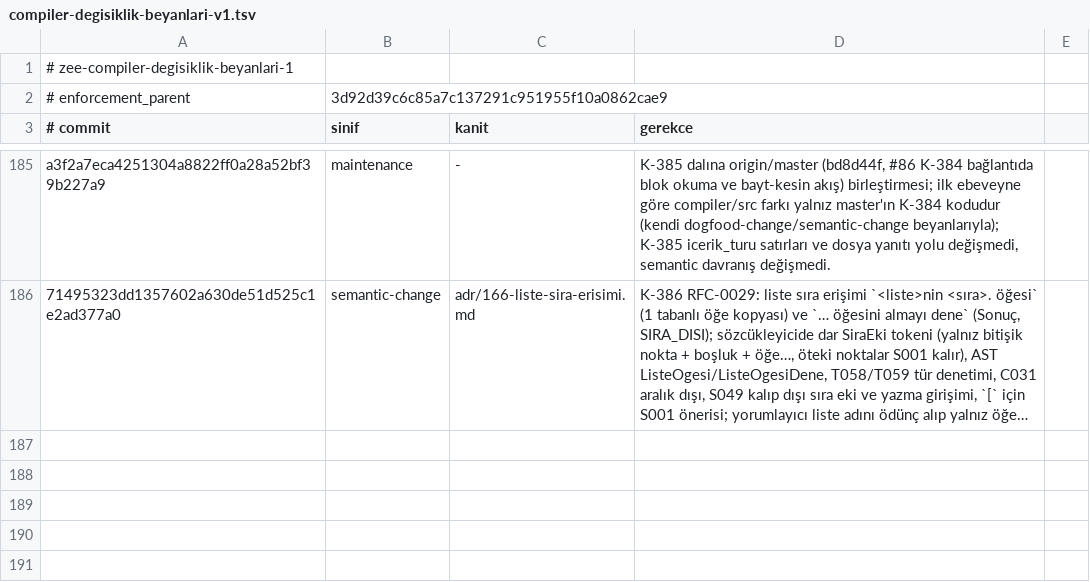
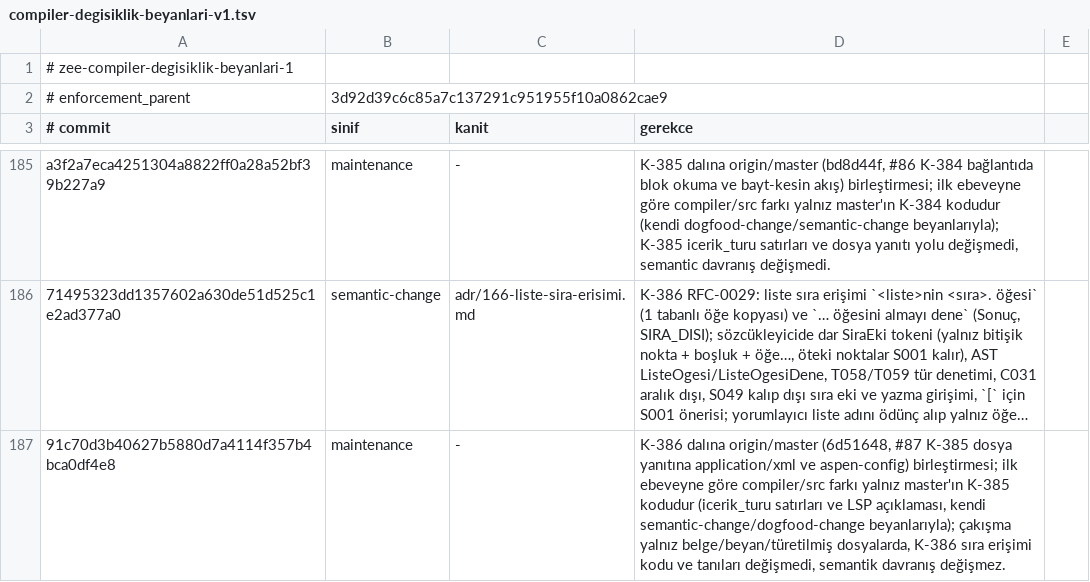
Before and after one commit to merbay-erp/zee, a TSV file: docs/compiler-degisiklik-beyanlari-v1.tsv, drawn as a sheet; only a part is shown, gaps mark what is left out; long unchanged cells end in …; the diff names each change by its address in the sheet, - before the commit and + after, or states it on an @@ line.

```diff
--- a/docs/compiler-degisiklik-beyanlari-v1.tsv
+++ b/docs/compiler-degisiklik-beyanlari-v1.tsv
+row 187: 91c70d3b40627b5880d7a4114f357b4bca0df4e8 | maintenance | - | K-386 dalına origin/master (6d51648, #87 K-385 dosya yanıtına application/xml ve aspen-config) birleştirmesi; ilk ebeveyne göre compiler/src farkı yalnız master'ın K-385 kodudur (icerik_turu satırları ve LSP açıklaması, kendi semantic-change/dogfood-change beyanlarıyla); çakışma yalnız belge/beyan/türetilmiş dosyalarda, K-386 sıra erişimi kodu ve tanıları değişmedi, semantik davranış değişmez.
```
Also changed, not shown: docs/core-freeze-beyanlari-v1.tsv, 1 other file.
